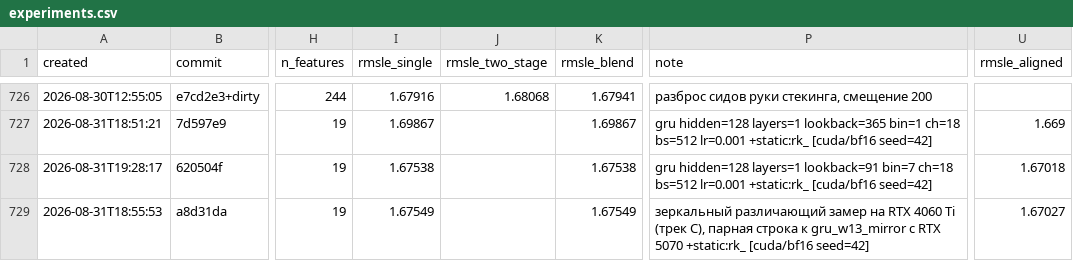
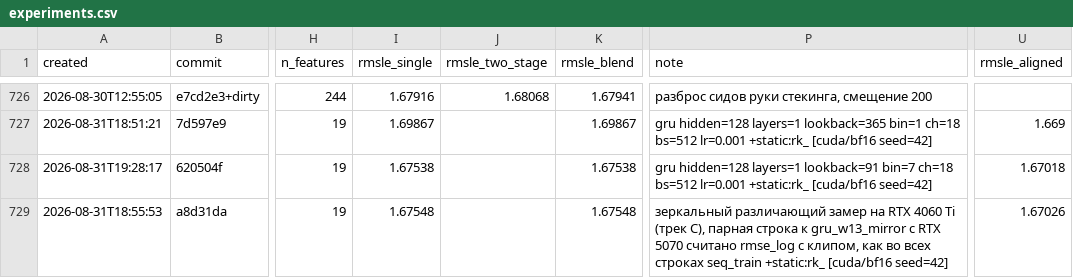
Before and after one commit to imaO0O/ozon-ml-champ, a CSV file: models/experiments.csv, drawn as a sheet; only a part is shown, gaps mark what is left out; the diff names each change by its address in the sheet, - before the commit and + after, or states it on an @@ line.

Commit message:
Клип в rmse_log: моя строка в журнале была посчитана не тем способом
Трек A заметил, что величины трека C в B1 помечены "взяты из журнала", а
строки трека C в журнале не было -- значит числа посчитаны иначе. Верно, но
присвоение способов у них перевёрнуто. Замерено:

  rmse_log с клипом (как в seq_train)   сырой 1.675480  выровн 1.670255
  sqrt(mean((y-p)^2)) без клипа         сырой 1.675492  выровн 1.670271

metrics.rmse_log обрезает отрицательные логарифмы нулём, разовая формула нет.
Журнальная величина -- 1.67548 / 1.67026, разовая -- 1.67549 / 1.67027.

И строка, которую я дописал вчера, чиня коллизию имён, содержала
НЕКЛИПОВАННУЮ версию: починяя один дефект, положил в колонку величину,
посчитанную не тем способом, что все остальные строки. Исправлено, в
примечании указан способ счёта.

Следствие для C1: кроссмашинное расхождение на паре 5070 / 4060 Ti равно
0.00008, а не 0.00009 -- однородное сравнение это 1.67026 против 1.67018.
Прежнее число сравнивало мою разовую величину с их журнальной. Вывод не
меняется: порог был назначен 0.00002, превышение вчетверо и там, и там.

Урок тот же, что весь проект, и на этот раз внутри починки: две функции с
одинаковым смыслом в голове дают разные числа в пятом знаке, если у одной
есть клип, а у другой нет. Сверять надо не смысл, а вызов.

```diff
--- a/models/experiments.csv
+++ b/models/experiments.csv
-I729 (rmsle_single): 1.67549
+I729 (rmsle_single): 1.67548
-K729 (rmsle_blend): 1.67549
+K729 (rmsle_blend): 1.67548
-P729 (note): …RTX 5070 +static:rk_ [cuda/bf16…
+P729 (note): …RTX 5070 считано rmse_log с клипом, как во всех строках seq_train +static:rk_ [cuda/bf16…
-U729 (rmsle_aligned): 1.67027
+U729 (rmsle_aligned): 1.67026
```
Also changed, not shown: 1 other file.
